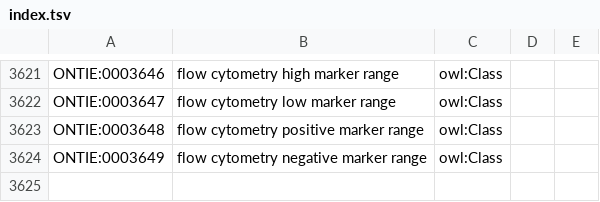
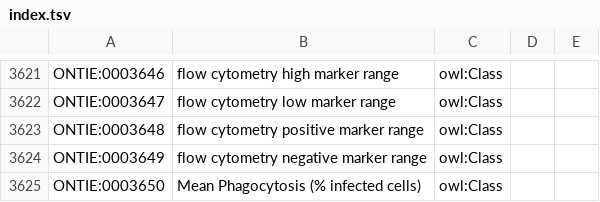
Before and after one commit to IEDB/ONTIE, a TSV file: src/ontology/templates/index.tsv, drawn as a sheet; only a part is shown, gaps mark what is left out; the diff names each change by its address in the sheet, - before the commit and + after, or states it on an @@ line.

```diff
--- a/src/ontology/templates/index.tsv
+++ b/src/ontology/templates/index.tsv
+row 3625: ONTIE:0003650 | Mean Phagocytosis (% infected cells) | owl:Class
```
Also changed, not shown: src/ontology/templates/assays.tsv, 2 other files.
